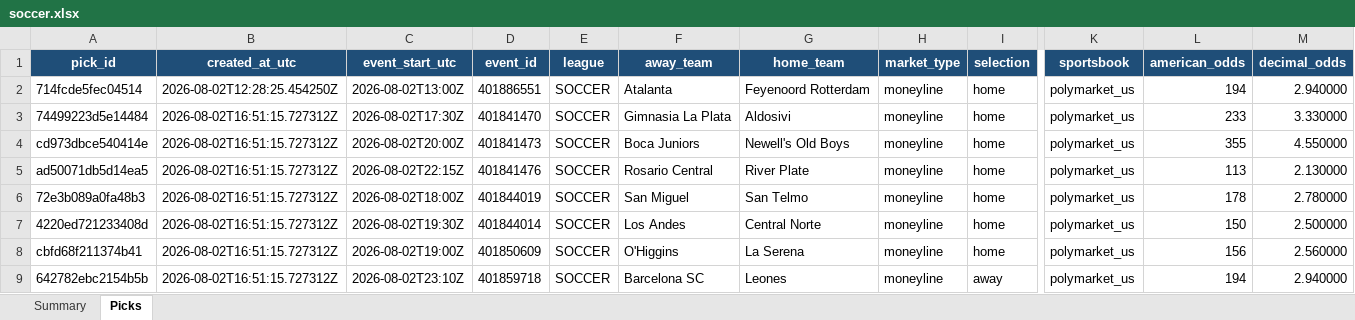
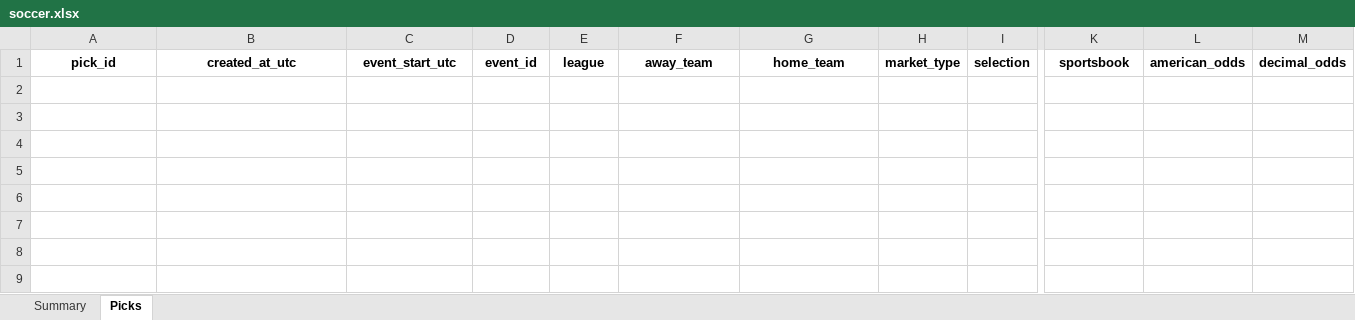
Before and after one commit to Vc9002/model-prediction, an Excel workbook: data/gated_research/soccer.xlsx, sheet Picks, drawn as a sheet; only a part is shown, gaps mark what is left out; values as stored, in another font and other column widths than the file's, no borders; table styles not drawn; rows hold the shown columns only; the diff covers the shown part only; the diff names each change by its address in the sheet, - before the commit and + after, or states it on an @@ line.

```diff
--- a/data/gated_research/soccer.xlsx (sheet Picks)
+++ b/data/gated_research/soccer.xlsx (sheet Picks)
@@ A1:M1 fill: #1F4E78 → none, text colour: #FFFFFF → black @@
-row 2: 714fcde5fec04514 | 2026-08-02T12:28:25.454250Z | 2026-08-02T13:00Z | 401886551 | SOCCER | Atalanta | Feyenoord Rotterdam | moneyline | home | polymarket_us | 194 | 2.940000
-row 3: 74499223d5e14484 | 2026-08-02T16:51:15.727312Z | 2026-08-02T17:30Z | 401841470 | SOCCER | Gimnasia La Plata | Aldosivi | moneyline | home | polymarket_us | 233 | 3.330000
-row 4: cd973dbce540414e | 2026-08-02T16:51:15.727312Z | 2026-08-02T20:00Z | 401841473 | SOCCER | Boca Juniors | Newell's Old Boys | moneyline | home | polymarket_us | 355 | 4.550000
-row 5: ad50071db5d14ea5 | 2026-08-02T16:51:15.727312Z | 2026-08-02T22:15Z | 401841476 | SOCCER | Rosario Central | River Plate | moneyline | home | polymarket_us | 113 | 2.130000
-row 6: 72e3b089a0fa48b3 | 2026-08-02T16:51:15.727312Z | 2026-08-02T18:00Z | 401844019 | SOCCER | San Miguel | San Telmo | moneyline | home | polymarket_us | 178 | 2.780000
-row 7: 4220ed721233408d | 2026-08-02T16:51:15.727312Z | 2026-08-02T19:30Z | 401844014 | SOCCER | Los Andes | Central Norte | moneyline | home | polymarket_us | 150 | 2.500000
-row 8: cbfd68f211374b41 | 2026-08-02T16:51:15.727312Z | 2026-08-02T19:00Z | 401850609 | SOCCER | O'Higgins | La Serena | moneyline | home | polymarket_us | 156 | 2.560000
-row 9: 642782ebc2154b5b | 2026-08-02T16:51:15.727312Z | 2026-08-02T23:10Z | 401859718 | SOCCER | Barcelona SC | Leones | moneyline | away | polymarket_us | 194 | 2.940000
```
Also changed, not shown: cell formats elsewhere in this sheet, data/flat_picks.xlsx, data/gated_research/tennis.xlsx, 50 other files.
